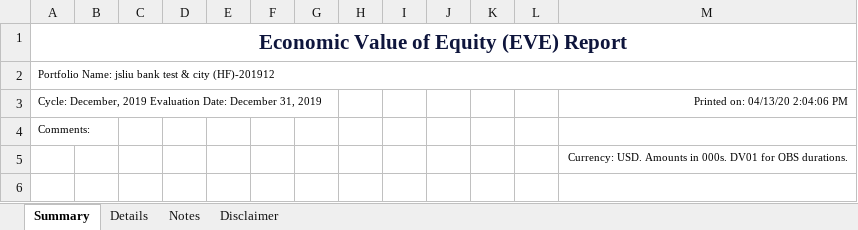
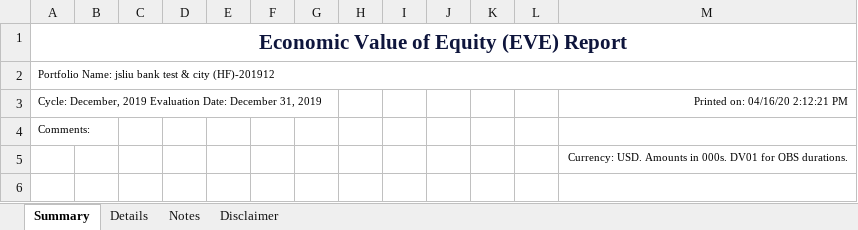
Before and after one commit to jasenliu/AutoTHCN, an Excel workbook: lib/report/benchmark_report/web14/exl/201912/jsliu__bank_test_&_city_(HF)(201912)_EVE.xlsx, sheet Summary, drawn as a sheet; only a part is shown; values as stored, in another font and other column widths than the file's, no borders; charts and pictures not drawn; the diff names each change by its address in the sheet, - before the commit and + after, or states it on an @@ line.

```diff
--- a/lib/report/benchmark_report/web14/exl/201912/jsliu__bank_test_&_city_(HF)(201912)_EVE.xlsx (sheet Summary)
+++ b/lib/report/benchmark_report/web14/exl/201912/jsliu__bank_test_&_city_(HF)(201912)_EVE.xlsx (sheet Summary)
-M3: Printed on: 04/13/20 2:04:06 PM
+M3: Printed on: 04/16/20 2:12:21 PM
```
Also changed, not shown: sheet Notes, sheet Details, lib/report/benchmark_report/web14/exl/201912/jsliu__bank_test_&_city_(HF)(201912)-Base_Real_Cash_Flow.xlsx, lib/report/benchmark_report/web14/exl/201912/jsliu__bank_test_&_city_(HF)(201912)_KRD.xlsx, 2 other files.
